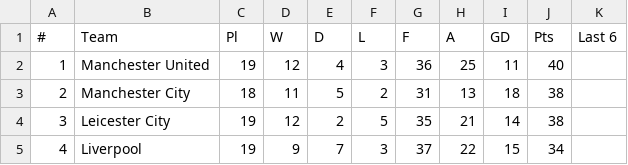
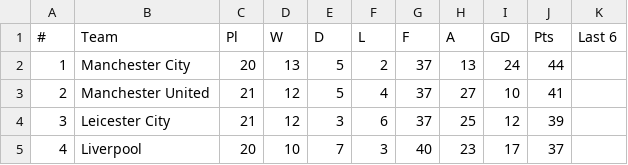
Before and after one commit to snake5style/PersonalandProfessional, a CSV file: portfolo/EPL.csv, drawn as a sheet; only a part is shown; the diff covers the shown part only.

```diff
--- a/portfolo/EPL.csv
+++ b/portfolo/EPL.csv
@@ -1,5 +1,5 @@
 #,Team,Pl,W,D,L,F,A,GD,Pts,Last 6
-1,Manchester United,19,12,4,3,36,25,11,40,
-2,Manchester City,18,11,5,2,31,13,18,38,
-3,Leicester City,19,12,2,5,35,21,14,38,
-4,Liverpool,19,9,7,3,37,22,15,34,
+1,Manchester City,20,13,5,2,37,13,24,44,
+2,Manchester United,21,12,5,4,37,27,10,41,
+3,Leicester City,21,12,3,6,37,25,12,39,
+4,Liverpool,20,10,7,3,40,23,17,37,
```
Also changed, not shown: 112 edited cells elsewhere in this file, portfolo/BUND.csv, portfolo/LIGA.csv, 2 other files.
